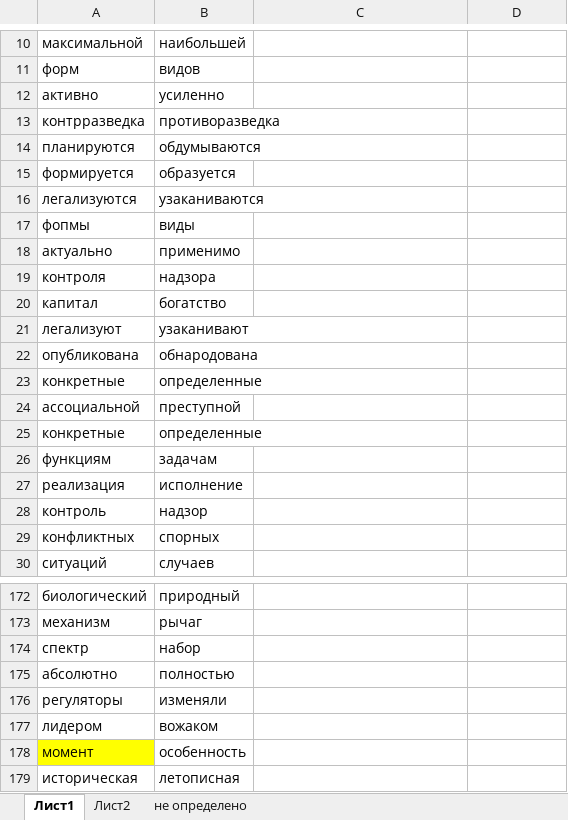
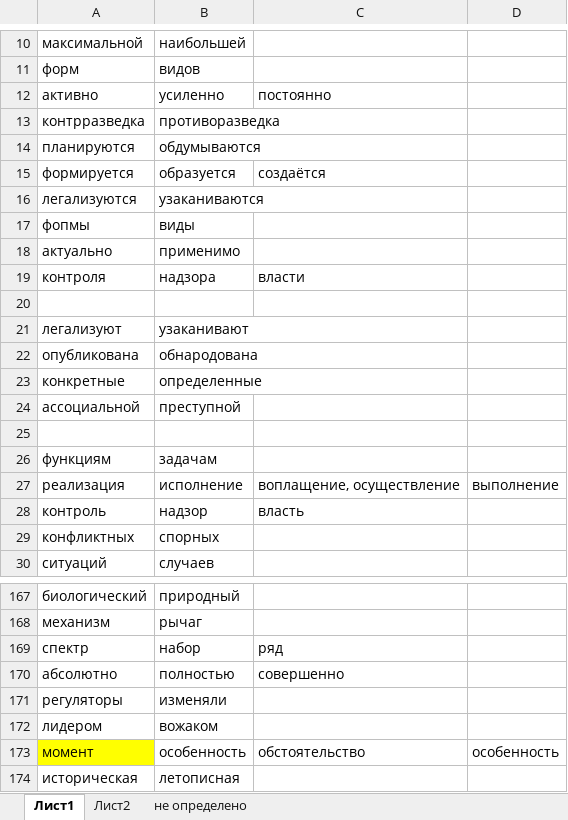
Before and after one commit to AveNRU/RU-Replacer, an Excel workbook: dictionary/замена.xlsx, sheet Лист1, drawn as a sheet; only a part is shown, gaps mark what is left out; values as stored, in another font and other column widths than the file's, no borders; addresses are those after the commit; the diff covers the shown part only; the diff names each change by its address in the sheet, - before the commit and + after, or states it on an @@ line.

```diff
--- a/dictionary/замена.xlsx (sheet Лист1)
+++ b/dictionary/замена.xlsx (sheet Лист1)
-C12: (empty)
+C12: постоянно
-C15: (empty)
+C15: создаётся
-C19: (empty)
+C19: власти
-row 20: капитал | богатство
+row 20: (empty)
-row 25: конкретные | определенные
+row 25: (empty)
-C27: (empty)
+C27: воплащение, осуществление
-D27: (empty)
+D27: выполнение
-C28: (empty)
+C28: власть
-C169: (empty)
+C169: ряд
-C170: (empty)
+C170: совершенно
-C173: (empty)
+C173: обстоятельство
-D173: (empty)
+D173: особенность
```
Also changed, not shown: 676 added rows, 5 removed rows and 79 edited cells elsewhere in this sheet, sheet Лист2, sheet не определено, 2 other files.
